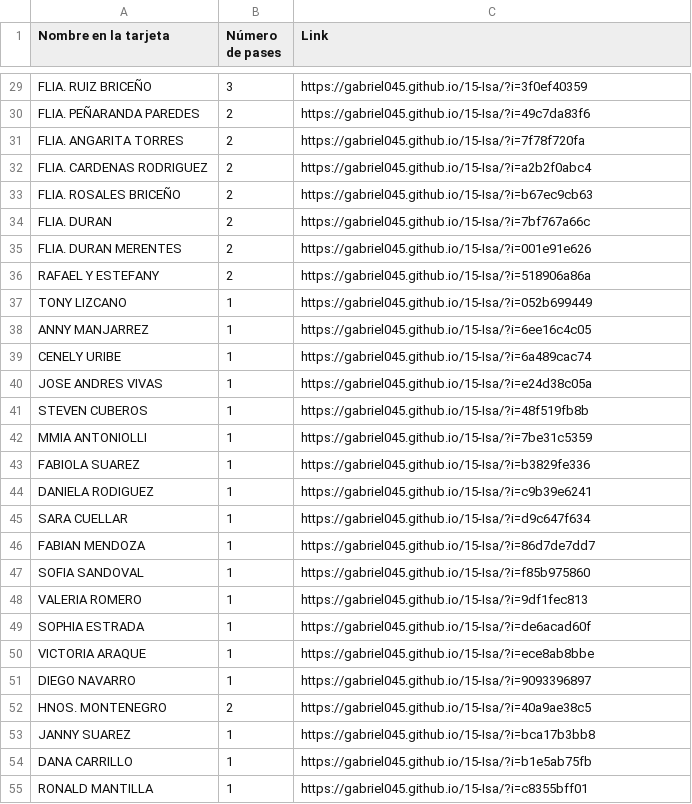
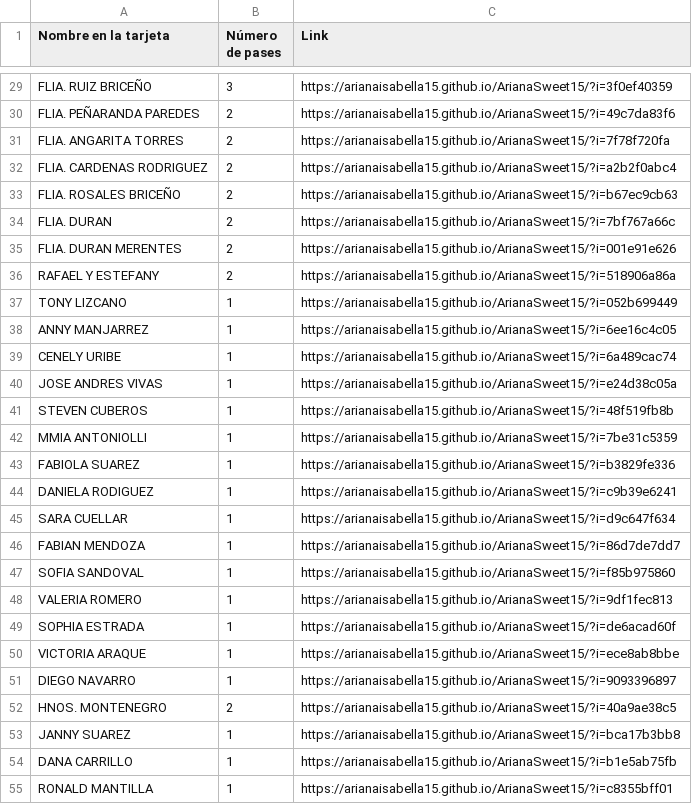
Before and after one commit to arianaisabella15/ArianaSweet15, a CSV file: data/links-generados.csv, drawn as a sheet; only a part is shown, gaps mark what is left out; the diff covers the shown part only; the diff names each change by its address in the sheet, - before the commit and + after, or states it on an @@ line.

```diff
--- a/data/links-generados.csv
+++ b/data/links-generados.csv
-C29 (Link): https://gabriel045.github.io/15-Isa/?i=3f0ef40359
+C29 (Link): https://arianaisabella15.github.io/ArianaSweet15/?i=3f0ef40359
-C30 (Link): https://gabriel045.github.io/15-Isa/?i=49c7da83f6
+C30 (Link): https://arianaisabella15.github.io/ArianaSweet15/?i=49c7da83f6
-C31 (Link): https://gabriel045.github.io/15-Isa/?i=7f78f720fa
+C31 (Link): https://arianaisabella15.github.io/ArianaSweet15/?i=7f78f720fa
-C32 (Link): https://gabriel045.github.io/15-Isa/?i=a2b2f0abc4
+C32 (Link): https://arianaisabella15.github.io/ArianaSweet15/?i=a2b2f0abc4
-C33 (Link): https://gabriel045.github.io/15-Isa/?i=b67ec9cb63
+C33 (Link): https://arianaisabella15.github.io/ArianaSweet15/?i=b67ec9cb63
-C34 (Link): https://gabriel045.github.io/15-Isa/?i=7bf767a66c
+C34 (Link): https://arianaisabella15.github.io/ArianaSweet15/?i=7bf767a66c
-C35 (Link): https://gabriel045.github.io/15-Isa/?i=001e91e626
+C35 (Link): https://arianaisabella15.github.io/ArianaSweet15/?i=001e91e626
-C36 (Link): https://gabriel045.github.io/15-Isa/?i=518906a86a
+C36 (Link): https://arianaisabella15.github.io/ArianaSweet15/?i=518906a86a
-C37 (Link): https://gabriel045.github.io/15-Isa/?i=052b699449
+C37 (Link): https://arianaisabella15.github.io/ArianaSweet15/?i=052b699449
-C38 (Link): https://gabriel045.github.io/15-Isa/?i=6ee16c4c05
+C38 (Link): https://arianaisabella15.github.io/ArianaSweet15/?i=6ee16c4c05
-C39 (Link): https://gabriel045.github.io/15-Isa/?i=6a489cac74
+C39 (Link): https://arianaisabella15.github.io/ArianaSweet15/?i=6a489cac74
-C40 (Link): https://gabriel045.github.io/15-Isa/?i=e24d38c05a
+C40 (Link): https://arianaisabella15.github.io/ArianaSweet15/?i=e24d38c05a
-C41 (Link): https://gabriel045.github.io/15-Isa/?i=48f519fb8b
+C41 (Link): https://arianaisabella15.github.io/ArianaSweet15/?i=48f519fb8b
-C42 (Link): https://gabriel045.github.io/15-Isa/?i=7be31c5359
+C42 (Link): https://arianaisabella15.github.io/ArianaSweet15/?i=7be31c5359
-C43 (Link): https://gabriel045.github.io/15-Isa/?i=b3829fe336
+C43 (Link): https://arianaisabella15.github.io/ArianaSweet15/?i=b3829fe336
-C44 (Link): https://gabriel045.github.io/15-Isa/?i=c9b39e6241
+C44 (Link): https://arianaisabella15.github.io/ArianaSweet15/?i=c9b39e6241
-C45 (Link): https://gabriel045.github.io/15-Isa/?i=d9c647f634
+C45 (Link): https://arianaisabella15.github.io/ArianaSweet15/?i=d9c647f634
-C46 (Link): https://gabriel045.github.io/15-Isa/?i=86d7de7dd7
+C46 (Link): https://arianaisabella15.github.io/ArianaSweet15/?i=86d7de7dd7
-C47 (Link): https://gabriel045.github.io/15-Isa/?i=f85b975860
+C47 (Link): https://arianaisabella15.github.io/ArianaSweet15/?i=f85b975860
-C48 (Link): https://gabriel045.github.io/15-Isa/?i=9df1fec813
+C48 (Link): https://arianaisabella15.github.io/ArianaSweet15/?i=9df1fec813
-C49 (Link): https://gabriel045.github.io/15-Isa/?i=de6acad60f
+C49 (Link): https://arianaisabella15.github.io/ArianaSweet15/?i=de6acad60f
-C50 (Link): https://gabriel045.github.io/15-Isa/?i=ece8ab8bbe
+C50 (Link): https://arianaisabella15.github.io/ArianaSweet15/?i=ece8ab8bbe
-C51 (Link): https://gabriel045.github.io/15-Isa/?i=9093396897
+C51 (Link): https://arianaisabella15.github.io/ArianaSweet15/?i=9093396897
-C52 (Link): https://gabriel045.github.io/15-Isa/?i=40a9ae38c5
+C52 (Link): https://arianaisabella15.github.io/ArianaSweet15/?i=40a9ae38c5
-C53 (Link): https://gabriel045.github.io/15-Isa/?i=bca17b3bb8
+C53 (Link): https://arianaisabella15.github.io/ArianaSweet15/?i=bca17b3bb8
-C54 (Link): https://gabriel045.github.io/15-Isa/?i=b1e5ab75fb
+C54 (Link): https://arianaisabella15.github.io/ArianaSweet15/?i=b1e5ab75fb
-C55 (Link): https://gabriel045.github.io/15-Isa/?i=c8355bff01
+C55 (Link): https://arianaisabella15.github.io/ArianaSweet15/?i=c8355bff01
```
Also changed, not shown: 31 edited cells elsewhere in this file, 1 other file.
